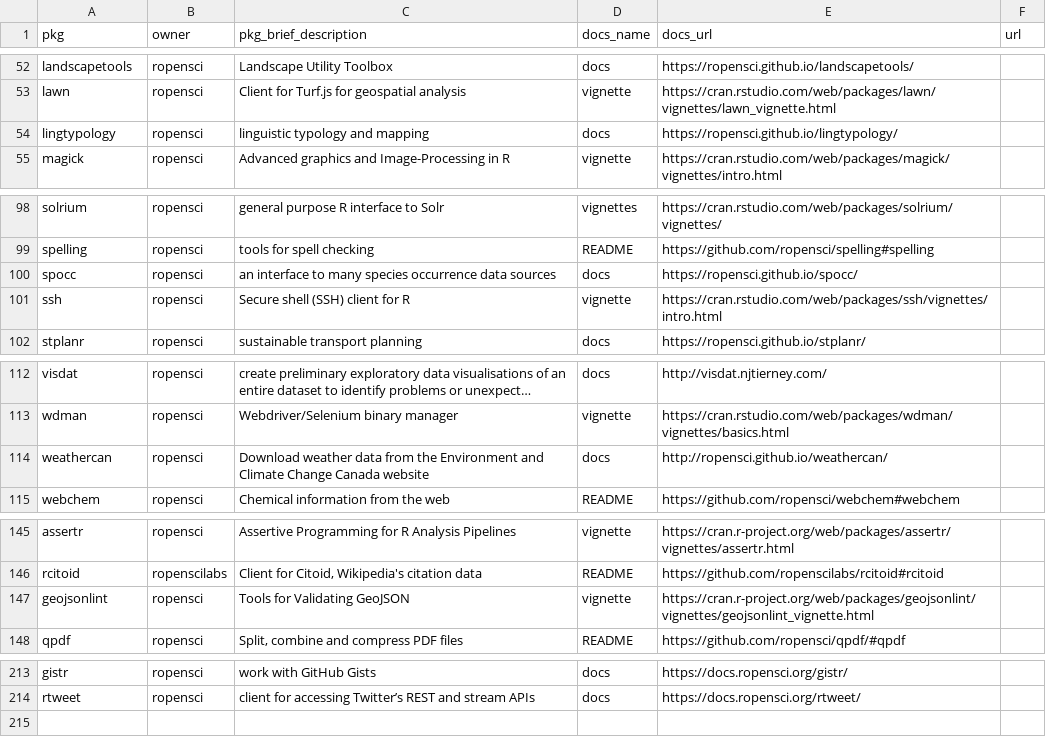
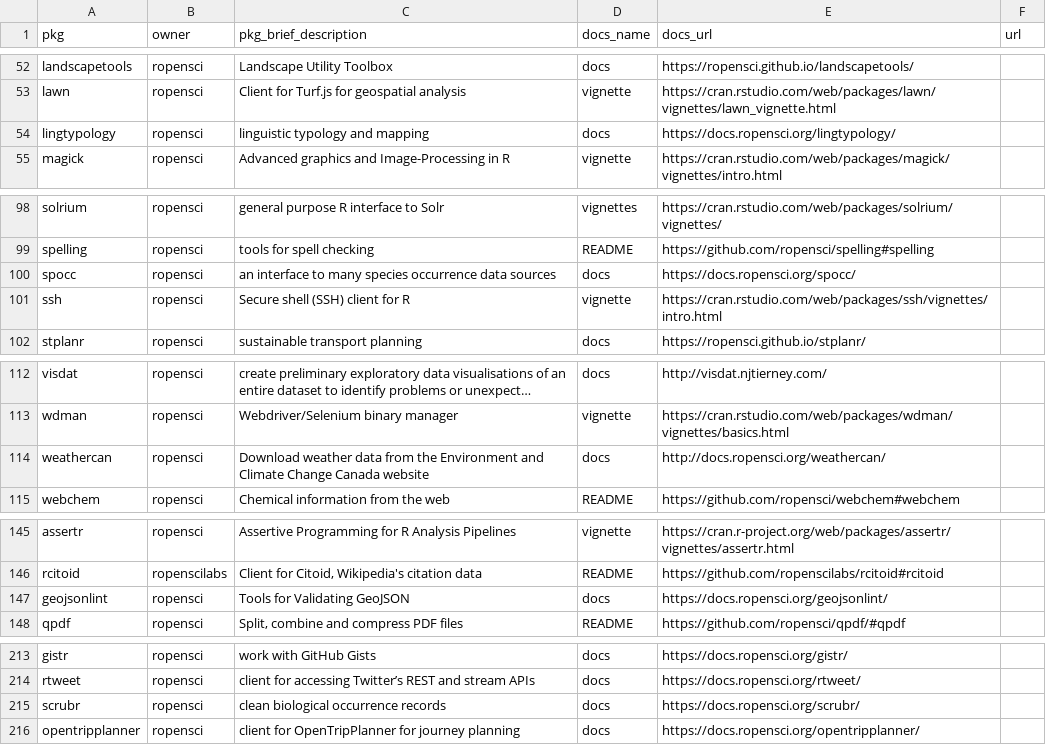
Before and after one commit to ropensci-org/monthly, a CSV file: data/pkg_metadata.csv, drawn as a sheet; only a part is shown, gaps mark what is left out; long unchanged cells end in …; the diff covers the shown part only; the diff names each change by its address in the sheet, - before the commit and + after, or states it on an @@ line.

```diff
--- a/data/pkg_metadata.csv
+++ b/data/pkg_metadata.csv
-E54 (docs_url): https://ropensci.github.io/lingtypology/
+E54 (docs_url): https://docs.ropensci.org/lingtypology/
-E100 (docs_url): https://ropensci.github.io/spocc/
+E100 (docs_url): https://docs.ropensci.org/spocc/
-E114 (docs_url): http://ropensci.github.io/weathercan/
+E114 (docs_url): http://docs.ropensci.org/weathercan/
-D147 (docs_name): vignette
+D147 (docs_name): docs
-E147 (docs_url): https://cran.r-project.org/web/packages/geojsonlint/vignettes/geojsonlint_vignette.html
+E147 (docs_url): https://docs.ropensci.org/geojsonlint/
+row 215: scrubr | ropensci | clean biological occurrence records | docs | https://docs.ropensci.org/scrubr/
+row 216: opentripplanner | ropensci | client for OpenTripPlanner for journey planning | docs | https://docs.ropensci.org/opentripplanner/
```
Also changed, not shown: 1 edited cell elsewhere in this file, data/newversions.csv, 12 other files.
